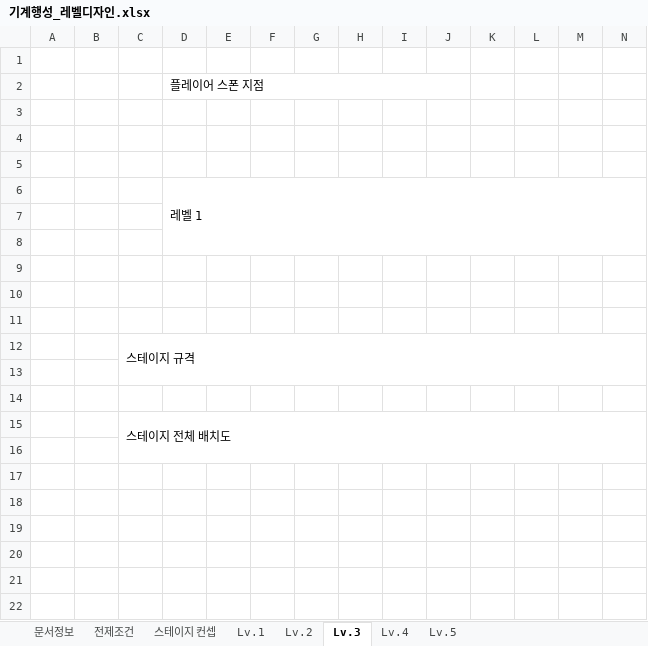
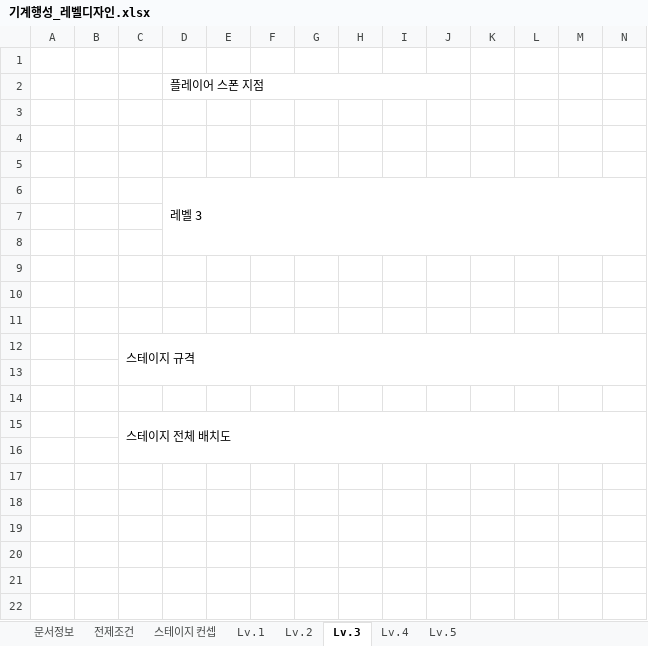
Before and after one commit to YDGYDGYDG/TeamHolyShit, an Excel workbook: 개인작업폴더/윤도균/기계행성_레벨디자인.xlsx, sheet Lv.3, drawn as a sheet; only a part is shown; the shorter side is filled out with more unchanged rows; values as stored, in another font and other column widths than the file's, no cell formats; charts and pictures not drawn; removed rows and columns are numbered as before the commit, all else as after; rows hold the shown columns only; the diff names each change by its address in the sheet, - before the commit and + after, or states it on an @@ line.

Commit message:
Update 기계행성_레벨디자인.xlsx

```diff
--- a/개인작업폴더/윤도균/기계행성_레벨디자인.xlsx (sheet Lv.3)
+++ b/개인작업폴더/윤도균/기계행성_레벨디자인.xlsx (sheet Lv.3)
-D6: 레벨 1
+D6: 레벨 3
-C15:AD16 merged
+C15:AD16 merged
+row 16: (empty)
+row 17: (empty)
```
Also changed, not shown: sheet Lv.4, sheet Lv.5, cell formats, charts or pictures.
